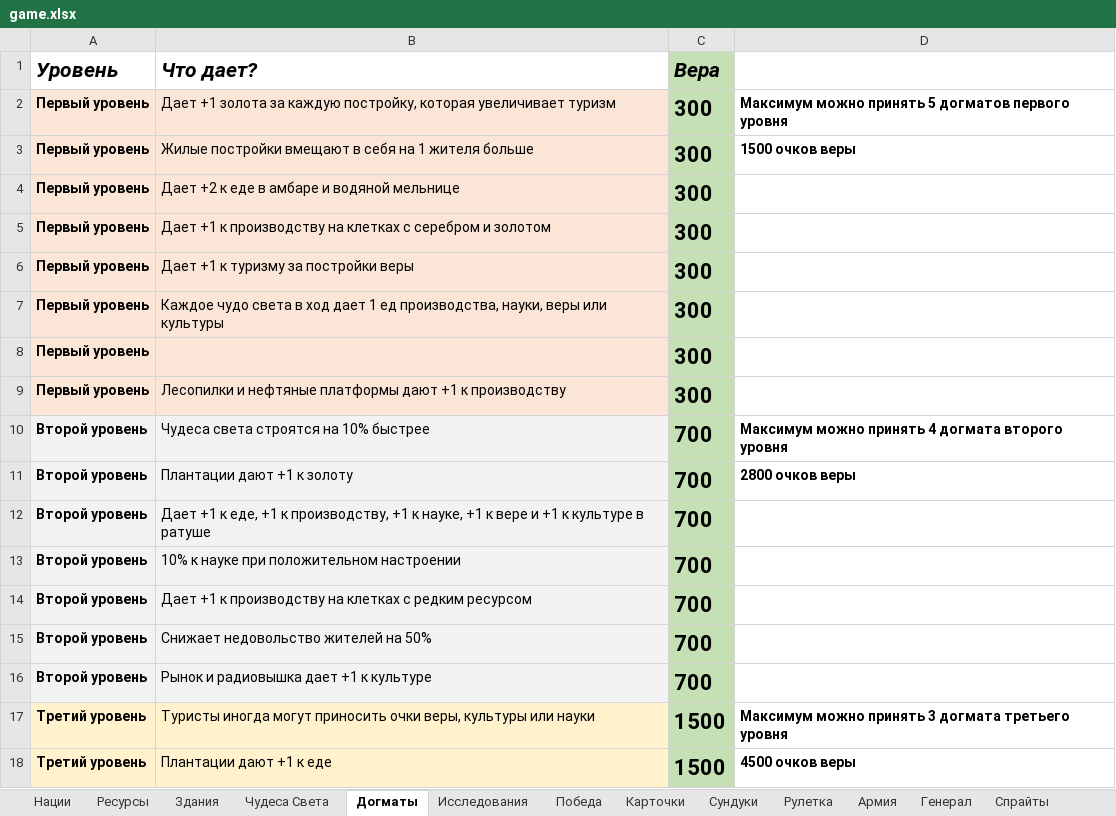
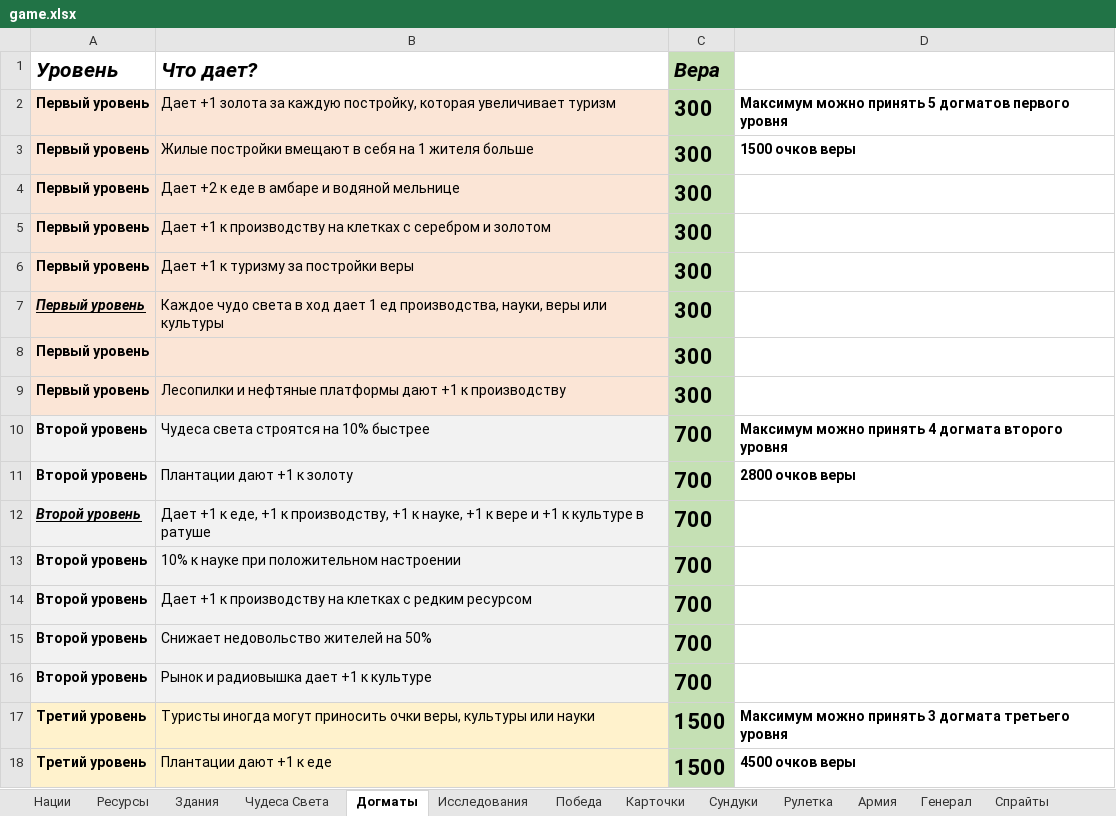
Before and after one commit to apcom52/Yoda, an Excel workbook: game.xlsx, sheet Догматы, drawn as a sheet; only a part is shown; values as stored, in another font and other column widths than the file's, no borders; the diff names each change by its address in the sheet, - before the commit and + after, or states it on an @@ line.

```diff
--- a/game.xlsx (sheet Догматы)
+++ b/game.xlsx (sheet Догматы)
@@ A7 italic: off → on, underline: off → on @@
@@ A12 italic: off → on, underline: off → on @@
```
Also changed, not shown: sheet Нации, sheet Спрайты, sheet Чудеса Света, 45 other files.
